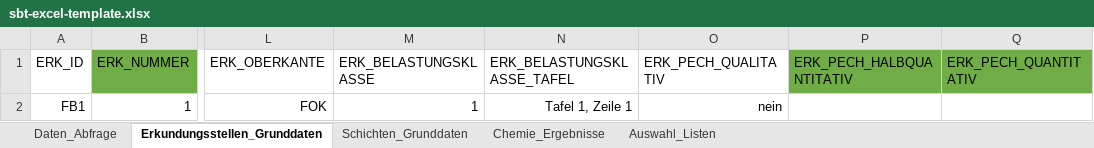
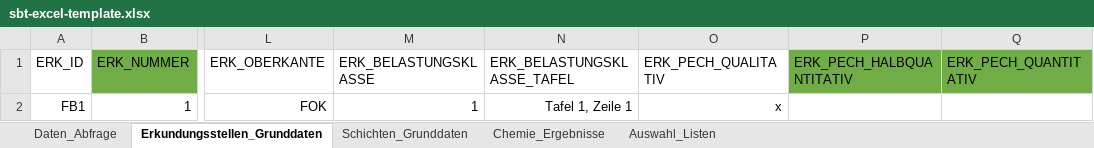
Before and after one commit to mkuenzl/sbt-generator, an Excel workbook: resources/sbt-excel-template.xlsx, sheet Erkundungsstellen_Grunddaten, drawn as a sheet; only a part is shown, gaps mark what is left out; values as stored, in another font and other column widths than the file's, no borders; table styles not drawn; the diff names each change by its address in the sheet, - before the commit and + after, or states it on an @@ line.

```diff
--- a/resources/sbt-excel-template.xlsx (sheet Erkundungsstellen_Grunddaten)
+++ b/resources/sbt-excel-template.xlsx (sheet Erkundungsstellen_Grunddaten)
-O2 (ERK_PECH_QUALITATIV): nein
+O2 (ERK_PECH_QUALITATIV): x
```
Also changed, not shown: sheet Auswahl_Listen, sheet Schichten_Grunddaten, 14 other files.
